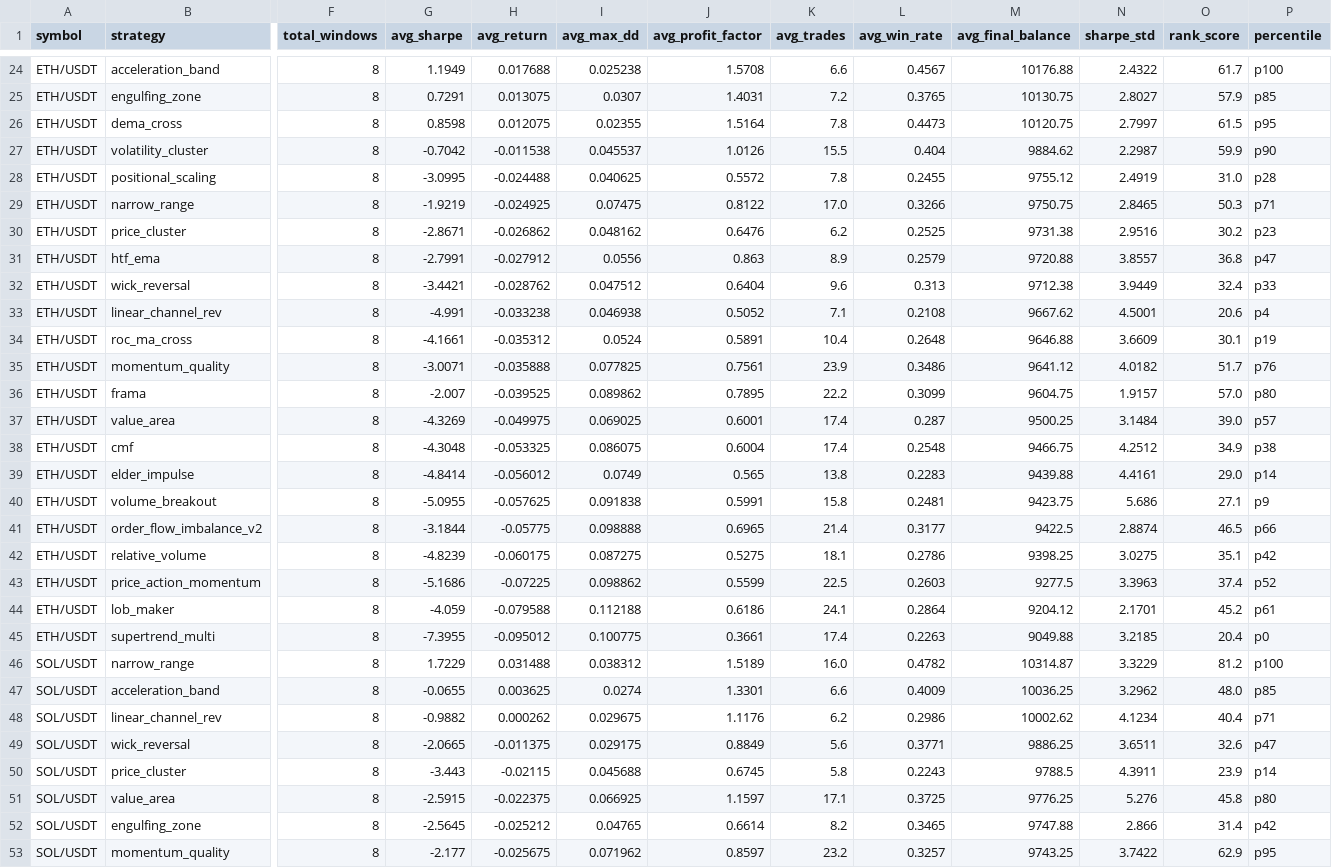
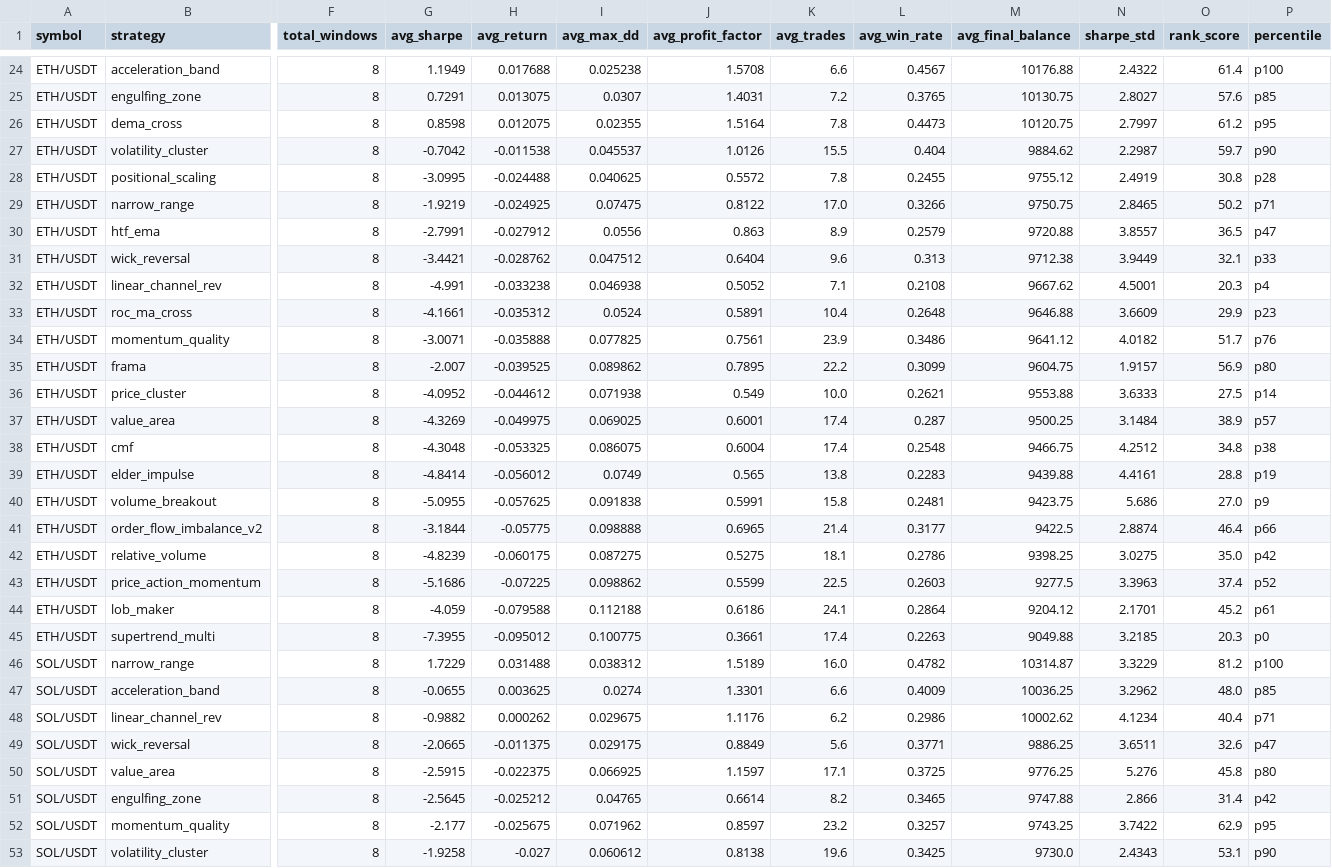
Before and after one commit to tjgus108/Trading, a CSV file: .claude-state/PAPER_SIMULATION_RESULTS.csv, drawn as a sheet; only a part is shown, gaps mark what is left out; the shorter side is filled out with more unchanged rows; removed rows and columns are numbered as before the commit, all else as after; rows hold the shown columns only; the diff covers the shown part only; the diff names each change by its address in the sheet, - before the commit and + after, or states it on an @@ line.

```diff
--- a/.claude-state/PAPER_SIMULATION_RESULTS.csv
+++ b/.claude-state/PAPER_SIMULATION_RESULTS.csv
-O24 (rank_score): 61.7
+O24 (rank_score): 61.4
-O25 (rank_score): 57.9
+O25 (rank_score): 57.6
-O26 (rank_score): 61.5
+O26 (rank_score): 61.2
-O27 (rank_score): 59.9
+O27 (rank_score): 59.7
-O28 (rank_score): 31.0
+O28 (rank_score): 30.8
-O29 (rank_score): 50.3
+O29 (rank_score): 50.2
-row 30: ETH/USDT | price_cluster | 8 | -2.8671 | -0.026862 | 0.048162 | 0.6476 | 6.2 | 0.2525 | 9731.38 | 2.9516 | 30.2 | p23
-O30 (rank_score): 36.8
+O30 (rank_score): 36.5
-O31 (rank_score): 32.4
+O31 (rank_score): 32.1
-O32 (rank_score): 20.6
+O32 (rank_score): 20.3
-O33 (rank_score): 30.1
+O33 (rank_score): 29.9
-P33 (percentile): p19
+P33 (percentile): p23
-O35 (rank_score): 57.0
+O35 (rank_score): 56.9
+row 36: ETH/USDT | price_cluster | 8 | -4.0952 | -0.044612 | 0.071938 | 0.549 | 10.0 | 0.2621 | 9553.88 | 3.6333 | 27.5 | p14
-O37 (rank_score): 39.0
+O37 (rank_score): 38.9
-O38 (rank_score): 34.9
+O38 (rank_score): 34.8
-O39 (rank_score): 29.0
+O39 (rank_score): 28.8
-P39 (percentile): p14
+P39 (percentile): p19
-O40 (rank_score): 27.1
+O40 (rank_score): 27.0
-O41 (rank_score): 46.5
+O41 (rank_score): 46.4
-O42 (rank_score): 35.1
+O42 (rank_score): 35.0
-O45 (rank_score): 20.4
+O45 (rank_score): 20.3
-row 50: SOL/USDT | price_cluster | 8 | -3.443 | -0.02115 | 0.045688 | 0.6745 | 5.8 | 0.2243 | 9788.5 | 4.3911 | 23.9 | p14
```
Also changed, not shown: 2 added rows, 1 removed row and 37 edited cells elsewhere in this file, 9 other files.
